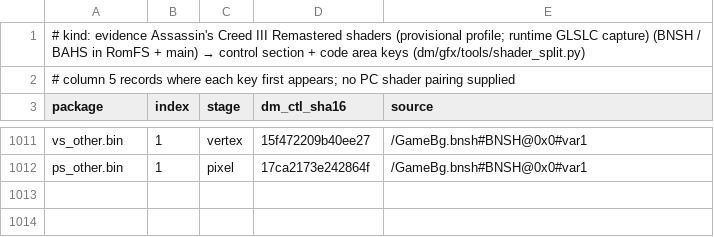
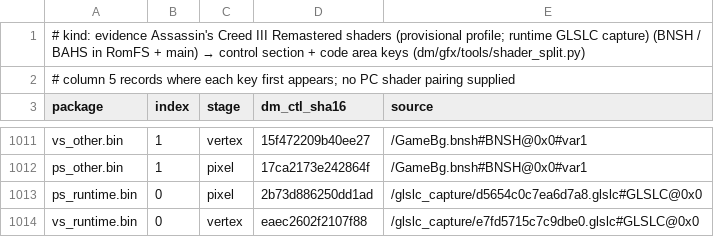
Before and after one commit to deivid22srk/lemon-native, a TSV file: dm/games/01007F600B134000/shader_map.tsv, drawn as a sheet; only a part is shown, gaps mark what is left out; the diff names each change by its address in the sheet, - before the commit and + after, or states it on an @@ line.

Commit message:
ac3r: the launcher's two run-time shaders in the profile (GLSLC capture)
A full shader_split.py with DM_GLSLC_CAPTURE=<dir> now finds 1011/1012
shaders: the launcher's two UI shaders (keys eaec2602f2107f88 vertex,
2b73d886250dd1ad pixel) come from the two .glslc outputs the host captured
in glslc_capture/. Add their shader_map.tsv rows (source /glslc_capture/…)
and their cover pair to shader_pairs.tsv. The app's Build then sees the
profile's 1012 keys, finds two missing in a fresh pack and runs the
capture itself (RuntimeShaders), as for Fire Emblem: Three Houses.

The engine's ~10 boot shaders are the same case but come from the program
dump; a run fills nvn_shdump/ and their rows follow.

```diff
--- a/dm/games/01007F600B134000/shader_map.tsv
+++ b/dm/games/01007F600B134000/shader_map.tsv
+row 1013: ps_runtime.bin | 0 | pixel | 2b73d886250dd1ad | /glslc_capture/d5654c0c7ea6d7a8.glslc#GLSLC@0x0
+row 1014: vs_runtime.bin | 0 | vertex | eaec2602f2107f88 | /glslc_capture/e7fd5715c7c9dbe0.glslc#GLSLC@0x0
```
Also changed, not shown: dm/games/01007F600B134000/shader_pairs.tsv, 1 other file.
